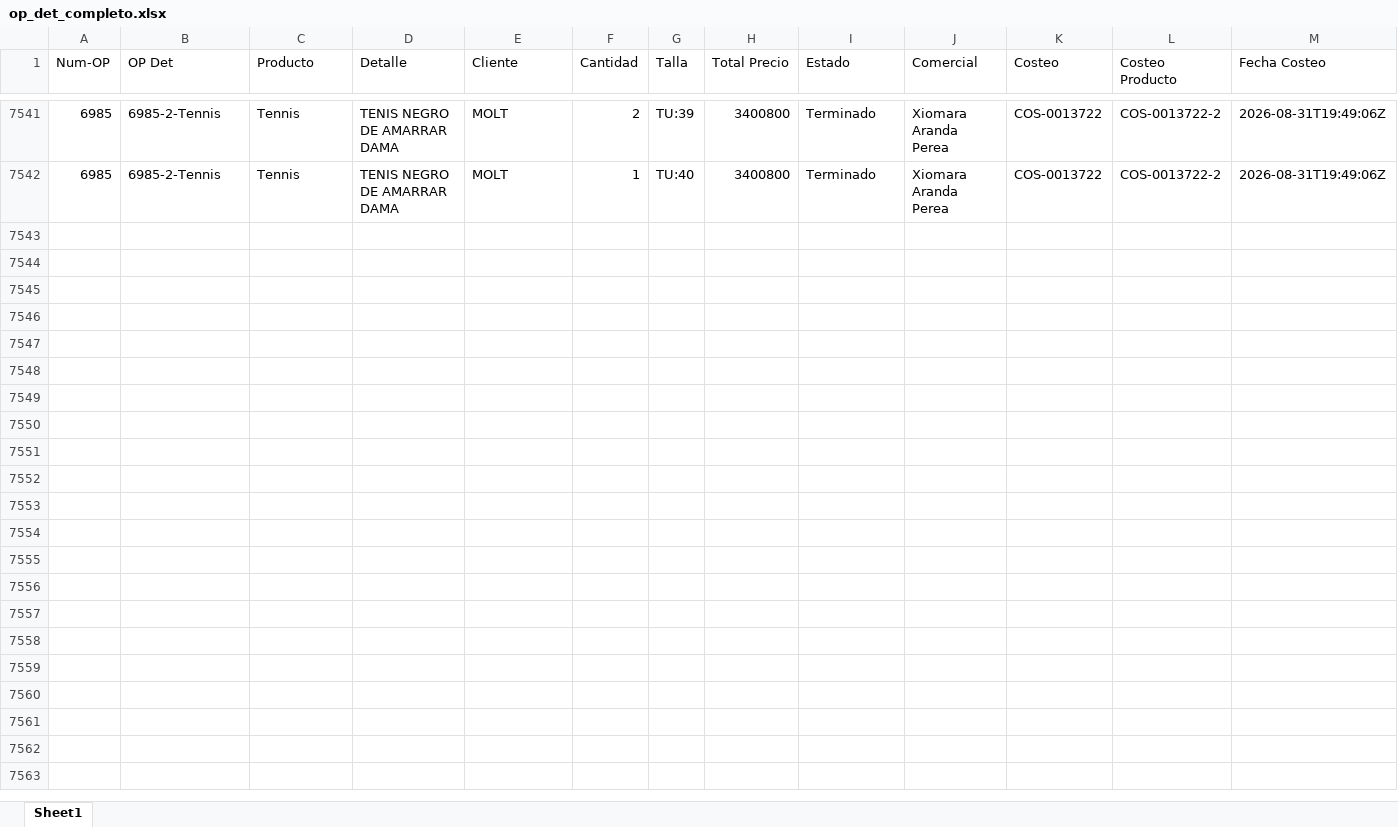
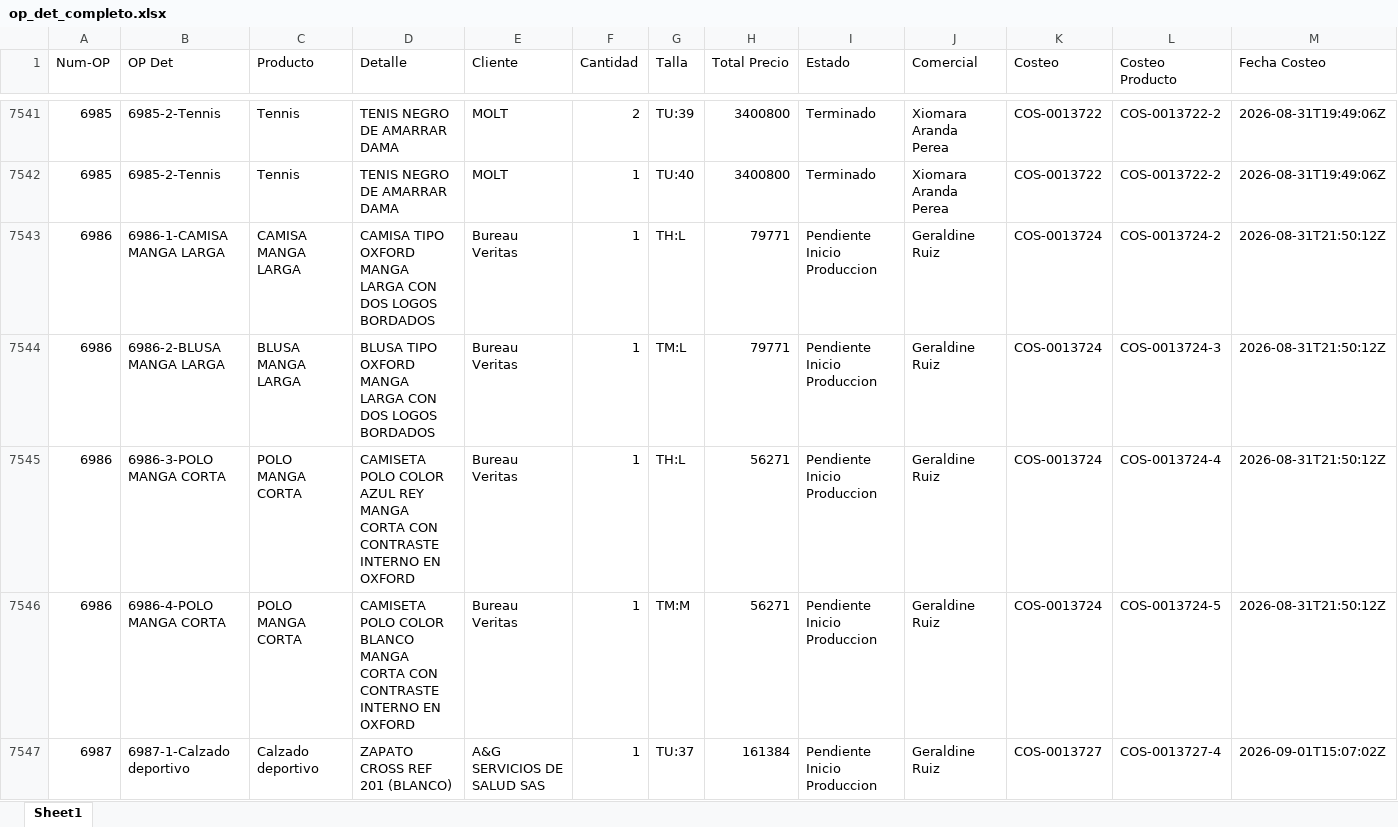
Before and after one commit to LalaSolarteW/actualizacion-ops-produccion, an Excel workbook: op_det_completo.xlsx, sheet Sheet1, drawn as a sheet; only a part is shown, gaps mark what is left out; values as stored, in another font and other column widths than the file's, no borders; rows hold the shown columns only; the diff covers the shown part only; the diff names each change by its address in the sheet, - before the commit and + after, or states it on an @@ line.

```diff
--- a/op_det_completo.xlsx (sheet Sheet1)
+++ b/op_det_completo.xlsx (sheet Sheet1)
+row 7543: 6986 | 6986-1-CAMISA MANGA LARGA | CAMISA MANGA LARGA | CAMISA TIPO OXFORD MANGA LARGA CON DOS LOGOS BORDADOS | Bureau Veritas | 1 | TH:L | 79771 | Pendiente Inicio Produccion | Geraldine Ruiz | COS-0013724 | COS-0013724-2 | 2026-08-31T21:50:12Z
+row 7544: 6986 | 6986-2-BLUSA MANGA LARGA | BLUSA MANGA LARGA | BLUSA TIPO OXFORD MANGA LARGA CON DOS LOGOS BORDADOS | Bureau Veritas | 1 | TM:L | 79771 | Pendiente Inicio Produccion | Geraldine Ruiz | COS-0013724 | COS-0013724-3 | 2026-08-31T21:50:12Z
+row 7545: 6986 | 6986-3-POLO MANGA CORTA | POLO MANGA CORTA | CAMISETA POLO COLOR AZUL REY MANGA CORTA CON CONTRASTE INTERNO EN OXFORD | Bureau Veritas | 1 | TH:L | 56271 | Pendiente Inicio Produccion | Geraldine Ruiz | COS-0013724 | COS-0013724-4 | 2026-08-31T21:50:12Z
+row 7546: 6986 | 6986-4-POLO MANGA CORTA | POLO MANGA CORTA | CAMISETA POLO COLOR BLANCO MANGA CORTA CON CONTRASTE INTERNO EN OXFORD | Bureau Veritas | 1 | TM:M | 56271 | Pendiente Inicio Produccion | Geraldine Ruiz | COS-0013724 | COS-0013724-5 | 2026-08-31T21:50:12Z
+row 7547: 6987 | 6987-1-Calzado deportivo | Calzado deportivo | ZAPATO CROSS REF 201 (BLANCO) | A&G SERVICIOS DE SALUD SAS | 1 | TU:37 | 161384 | Pendiente Inicio Produccion | Geraldine Ruiz | COS-0013727 | COS-0013727-4 | 2026-09-01T15:07:02Z
```
Also changed, not shown: 28 added rows elsewhere in this sheet, 1 other file.
